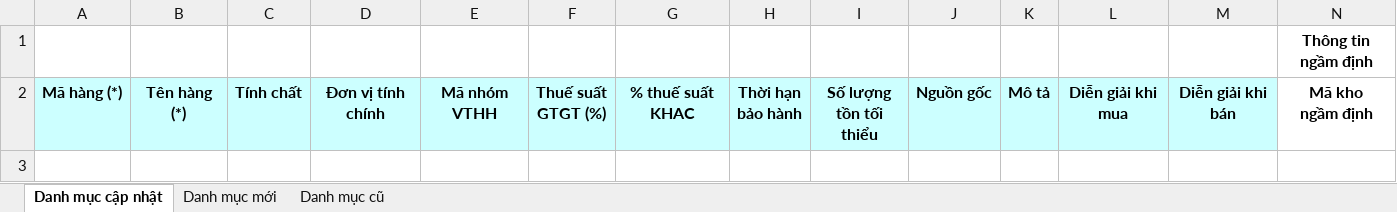
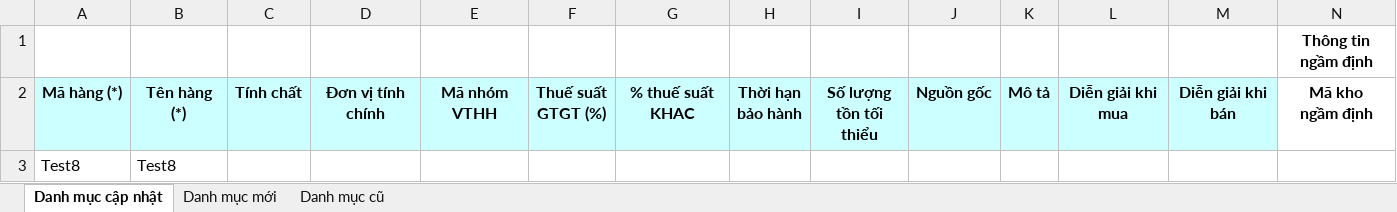
Before and after one commit to phuocanh2k1/RPA_AmberMuaHang, an Excel workbook: Output/Danh muc VTHH.xlsx, sheet Danh mục cập nhật, drawn as a sheet; only a part is shown; values as stored, in another font and other column widths than the file's, no borders; conditional formats not drawn; rows hold the shown columns only; the diff names each change by its address in the sheet, - before the commit and + after, or states it on an @@ line.

```diff
--- a/Output/Danh muc VTHH.xlsx (sheet Danh mục cập nhật)
+++ b/Output/Danh muc VTHH.xlsx (sheet Danh mục cập nhật)
+row 3: Test8 | Test8
```
Also changed, not shown: sheet Danh mục cũ, sheet Danh mục mới, Output/Danh muc NCC mau.xlsx, config/config.xlsx, 1 other file.
